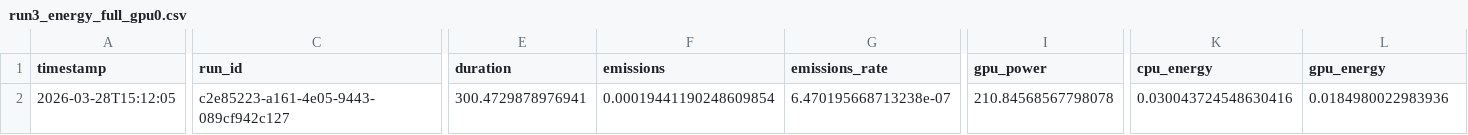
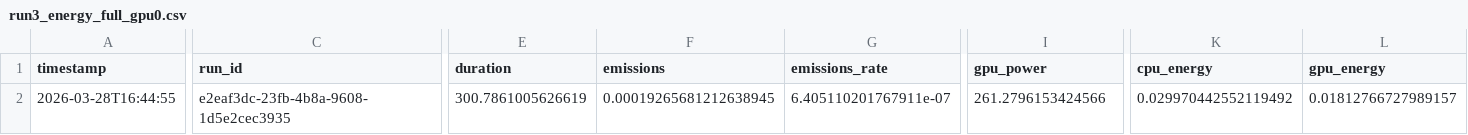
Before and after one commit to stephanie597/COMP597-starter-code, a CSV file: results/energy_baseline_logs/bs128/run3_energy_full_gpu0.csv, drawn as a sheet; only a part is shown, gaps mark what is left out; the diff covers the shown part only; the diff names each change by its address in the sheet, - before the commit and + after, or states it on an @@ line.

```diff
--- a/results/energy_baseline_logs/bs128/run3_energy_full_gpu0.csv
+++ b/results/energy_baseline_logs/bs128/run3_energy_full_gpu0.csv
-A2 (timestamp): 2026-03-28T15:12:05
+A2 (timestamp): 2026-03-28T16:44:55
-C2 (run_id): c2e85223-a161-4e05-9443-089cf942c127
+C2 (run_id): e2eaf3dc-23fb-4b8a-9608-1d5e2cec3935
-E2 (duration): 300.4729878976941
+E2 (duration): 300.7861005626619
-F2 (emissions): 0.00019441190248609854
+F2 (emissions): 0.00019265681212638945
-G2 (emissions_rate): 6.470195668713238e-07
+G2 (emissions_rate): 6.405110201767911e-07
-I2 (gpu_power): 210.84568567798078
+I2 (gpu_power): 261.2796153424566
-K2 (cpu_energy): 0.030043724548630416
+K2 (cpu_energy): 0.029970442552119492
-L2 (gpu_energy): 0.0184980022983936
+L2 (gpu_energy): 0.01812766727989157
```
Also changed, not shown: 2 edited cells elsewhere in this file, results/energy_baseline_logs/bs128/run1_energy_full_gpu0.csv, results/energy_baseline_logs/bs128/run2_energy_full_gpu0.csv, 7 other files.
